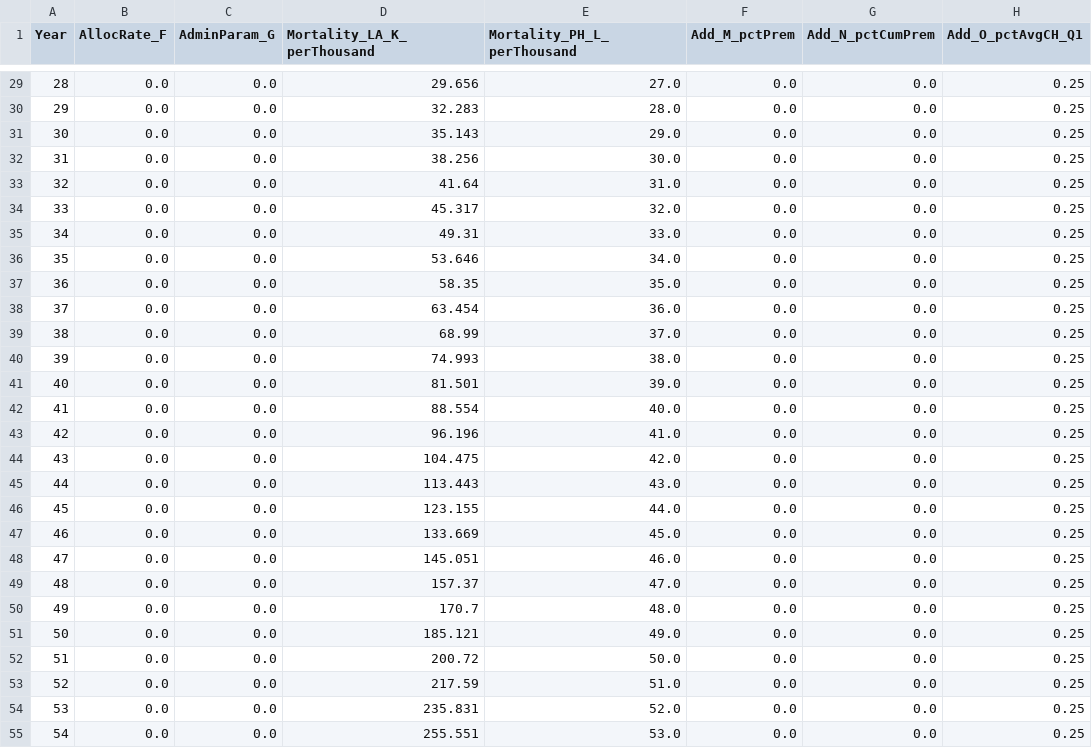
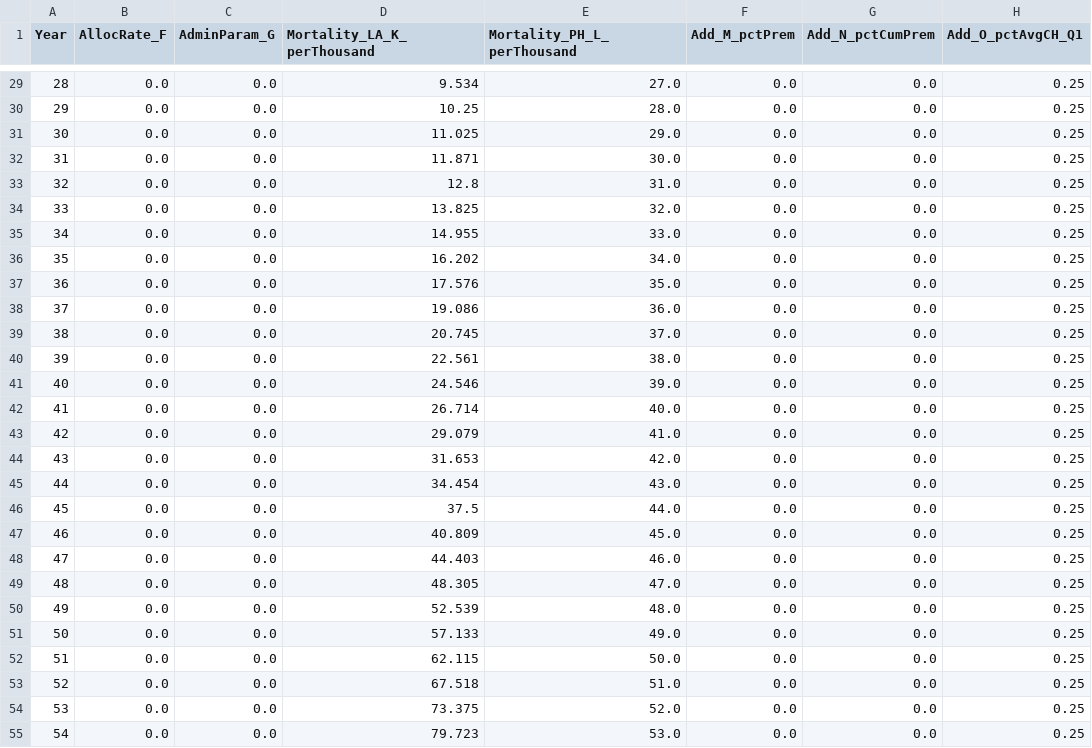
Before and after one commit to curiouscookie619/Wealth-Ultima-BI, a CSV file: data/rates_charges_by_year.csv, drawn as a sheet; only a part is shown, gaps mark what is left out; the diff covers the shown part only; the diff names each change by its address in the sheet, - before the commit and + after, or states it on an @@ line.

```diff
--- a/data/rates_charges_by_year.csv
+++ b/data/rates_charges_by_year.csv
-D29 (Mortality_LA_K_perThousand): 29.656
+D29 (Mortality_LA_K_perThousand): 9.534
-D30 (Mortality_LA_K_perThousand): 32.283
+D30 (Mortality_LA_K_perThousand): 10.25
-D31 (Mortality_LA_K_perThousand): 35.143
+D31 (Mortality_LA_K_perThousand): 11.025
-D32 (Mortality_LA_K_perThousand): 38.256
+D32 (Mortality_LA_K_perThousand): 11.871
-D33 (Mortality_LA_K_perThousand): 41.64
+D33 (Mortality_LA_K_perThousand): 12.8
-D34 (Mortality_LA_K_perThousand): 45.317
+D34 (Mortality_LA_K_perThousand): 13.825
-D35 (Mortality_LA_K_perThousand): 49.31
+D35 (Mortality_LA_K_perThousand): 14.955
-D36 (Mortality_LA_K_perThousand): 53.646
+D36 (Mortality_LA_K_perThousand): 16.202
-D37 (Mortality_LA_K_perThousand): 58.35
+D37 (Mortality_LA_K_perThousand): 17.576
-D38 (Mortality_LA_K_perThousand): 63.454
+D38 (Mortality_LA_K_perThousand): 19.086
-D39 (Mortality_LA_K_perThousand): 68.99
+D39 (Mortality_LA_K_perThousand): 20.745
-D40 (Mortality_LA_K_perThousand): 74.993
+D40 (Mortality_LA_K_perThousand): 22.561
-D41 (Mortality_LA_K_perThousand): 81.501
+D41 (Mortality_LA_K_perThousand): 24.546
-D42 (Mortality_LA_K_perThousand): 88.554
+D42 (Mortality_LA_K_perThousand): 26.714
-D43 (Mortality_LA_K_perThousand): 96.196
+D43 (Mortality_LA_K_perThousand): 29.079
-D44 (Mortality_LA_K_perThousand): 104.475
+D44 (Mortality_LA_K_perThousand): 31.653
-D45 (Mortality_LA_K_perThousand): 113.443
+D45 (Mortality_LA_K_perThousand): 34.454
-D46 (Mortality_LA_K_perThousand): 123.155
+D46 (Mortality_LA_K_perThousand): 37.5
-D47 (Mortality_LA_K_perThousand): 133.669
+D47 (Mortality_LA_K_perThousand): 40.809
-D48 (Mortality_LA_K_perThousand): 145.051
+D48 (Mortality_LA_K_perThousand): 44.403
-D49 (Mortality_LA_K_perThousand): 157.37
+D49 (Mortality_LA_K_perThousand): 48.305
-D50 (Mortality_LA_K_perThousand): 170.7
+D50 (Mortality_LA_K_perThousand): 52.539
-D51 (Mortality_LA_K_perThousand): 185.121
+D51 (Mortality_LA_K_perThousand): 57.133
-D52 (Mortality_LA_K_perThousand): 200.72
+D52 (Mortality_LA_K_perThousand): 62.115
-D53 (Mortality_LA_K_perThousand): 217.59
+D53 (Mortality_LA_K_perThousand): 67.518
-D54 (Mortality_LA_K_perThousand): 235.831
+D54 (Mortality_LA_K_perThousand): 73.375
-D55 (Mortality_LA_K_perThousand): 255.551
+D55 (Mortality_LA_K_perThousand): 79.723
```
Also changed, not shown: 39 edited cells elsewhere in this file, 1 other file.
